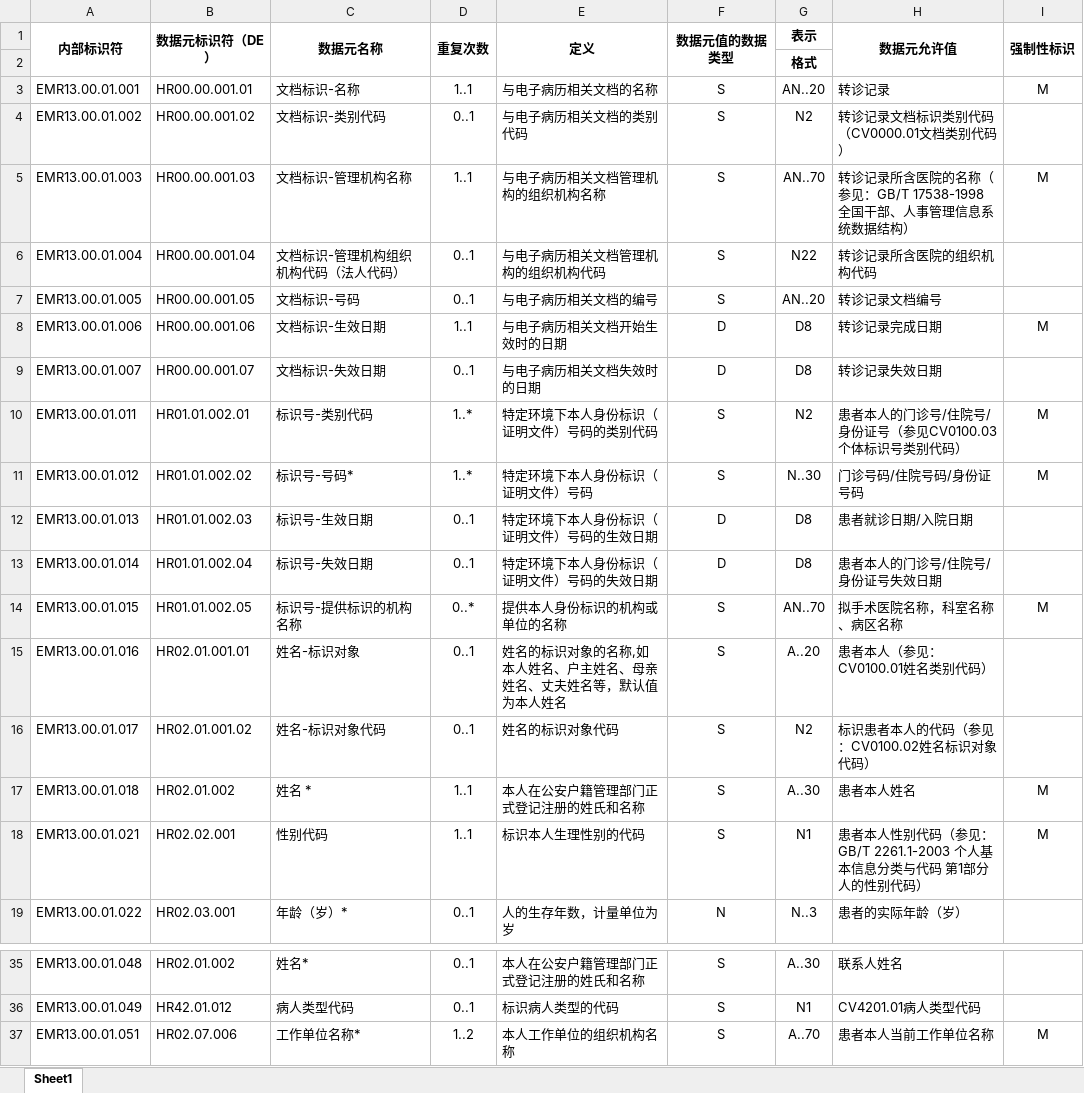
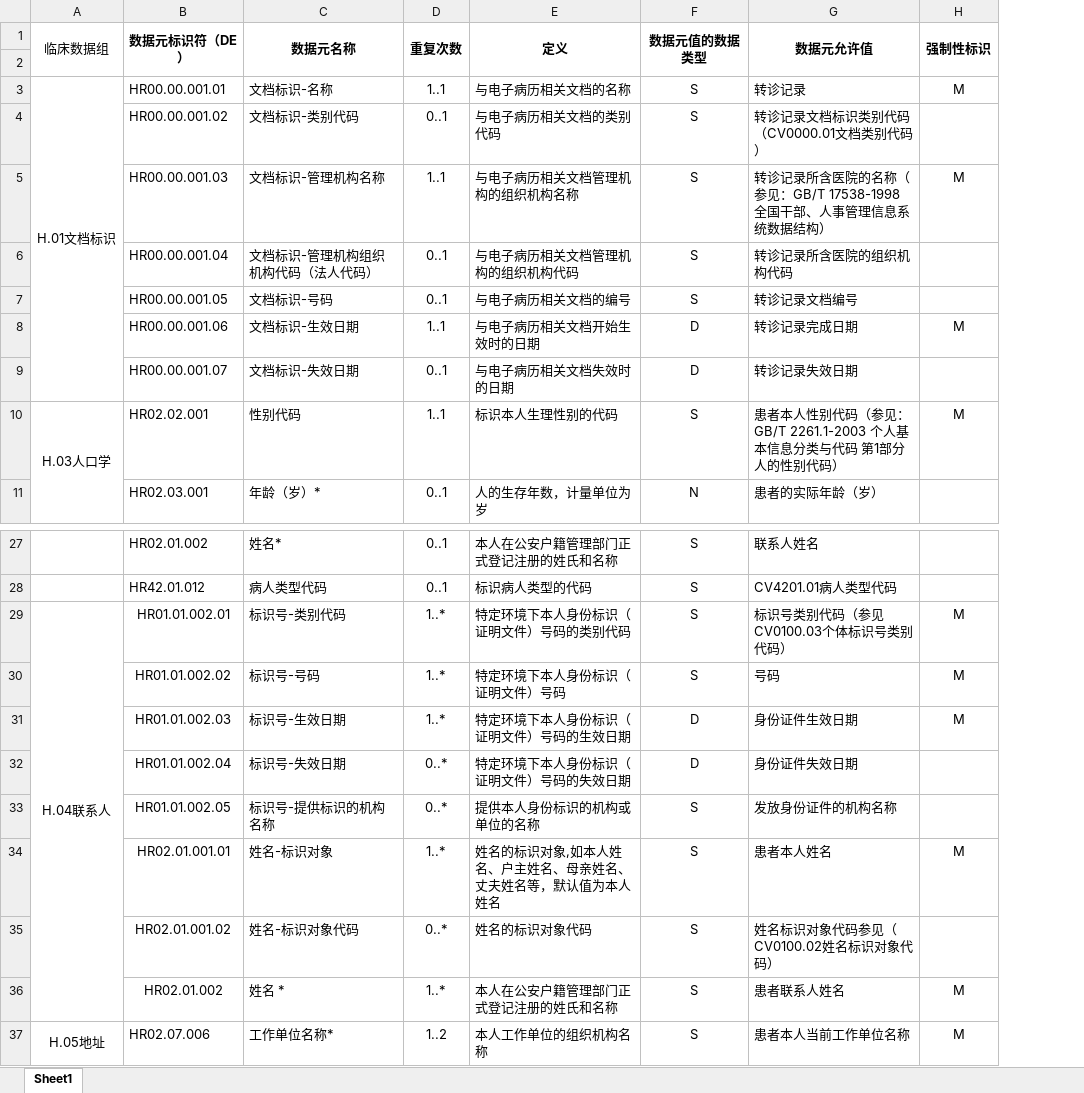
Before and after one commit to wuluketui22/Tiandimedical01, an Excel workbook: tiandimedical-document/src/开发文档/电子病历数据集/转诊(院)记录数据集.xlsx, sheet Sheet1, drawn as a sheet; only a part is shown, gaps mark what is left out; values as stored, in another font and other column widths than the file's, no borders; removed rows and columns are numbered as before the commit, all else as after; the diff names each change by its address in the sheet, - before the commit and + after, or states it on an @@ line.

```diff
--- a/tiandimedical-document/src/开发文档/电子病历数据集/转诊(院)记录数据集.xlsx (sheet Sheet1)
+++ b/tiandimedical-document/src/开发文档/电子病历数据集/转诊(院)记录数据集.xlsx (sheet Sheet1)
-column A (内部标识符), rows 3-9: EMR13.00.01.001 | EMR13.00.01.002 | EMR13.00.01.003 | EMR13.00.01.004 | EMR13.00.01.005 | EMR13.00.01.006 | EMR13.00.01.007; rows 18-19: EMR13.00.01.021 | EMR13.00.01.022; rows 35-37: EMR13.00.01.048 | EMR13.00.01.049 | EMR13.00.01.051
+column A (临床数据组), rows 3-10: H.01文档标识 |  |  |  |  |  |  | H.03人口学; row 37: H.05地址
-column G (表示), rows 2-9: 格式 | AN..20 | N2 | AN..70 | N22 | AN..20 | D8 | D8; rows 18-19: N1 | N..3; rows 35-37: A..30 | N1 | A..70
-row 10: EMR13.00.01.011 | HR01.01.002.01 | 标识号-类别代码 | 1..* | 特定环境下本人身份标识（证明文件）号码的类别代码 | S | N2 | 患者本人的门诊号/住院号/身份证号（参见CV0100.03个体标识号类别代码） | M
-row 11: EMR13.00.01.012 | HR01.01.002.02 | 标识号-号码* | 1..* | 特定环境下本人身份标识（证明文件）号码 | S | N..30 | 门诊号码/住院号码/身份证号码 | M
-row 12: EMR13.00.01.013 | HR01.01.002.03 | 标识号-生效日期 | 0..1 | 特定环境下本人身份标识（证明文件）号码的生效日期 | D | D8 | 患者就诊日期/入院日期
-row 13: EMR13.00.01.014 | HR01.01.002.04 | 标识号-失效日期 | 0..1 | 特定环境下本人身份标识（证明文件）号码的失效日期 | D | D8 | 患者本人的门诊号/住院号/身份证号失效日期
-row 14: EMR13.00.01.015 | HR01.01.002.05 | 标识号-提供标识的机构名称 | 0..* | 提供本人身份标识的机构或单位的名称 | S | AN..70 | 拟手术医院名称，科室名称、病区名称 | M
-row 15: EMR13.00.01.016 | HR02.01.001.01 | 姓名-标识对象 | 0..1 | 姓名的标识对象的名称,如本人姓名、户主姓名、母亲姓名、丈夫姓名等，默认值为本人姓名 | S | A..20 | 患者本人（参见：CV0100.01姓名类别代码）
-row 16: EMR13.00.01.017 | HR02.01.001.02 | 姓名-标识对象代码 | 0..1 | 姓名的标识对象代码 | S | N2 | 标识患者本人的代码（参见：CV0100.02姓名标识对象代码）
-row 17: EMR13.00.01.018 | HR02.01.002 | 姓名 * | 1..1 | 本人在公安户籍管理部门正式登记注册的姓氏和名称 | S | A..30 | 患者本人姓名 | M
+row 29: H.04联系人 | HR01.01.002.01 | 标识号-类别代码 | 1..* | 特定环境下本人身份标识（证明文件）号码的类别代码 | S | 标识号类别代码（参见CV0100.03个体标识号类别代码） | M
+row 30:  | HR01.01.002.02 | 标识号-号码 | 1..* | 特定环境下本人身份标识（证明文件）号码 | S | 号码 | M
+row 31:  | HR01.01.002.03 | 标识号-生效日期 | 1..* | 特定环境下本人身份标识（证明文件）号码的生效日期 | D | 身份证件生效日期 | M
+row 32:  | HR01.01.002.04 | 标识号-失效日期 | 0..* | 特定环境下本人身份标识（证明文件）号码的失效日期 | D | 身份证件失效日期
+row 33:  | HR01.01.002.05 | 标识号-提供标识的机构名称 | 0..* | 提供本人身份标识的机构或单位的名称 | S | 发放身份证件的机构名称
+row 34:  | HR02.01.001.01 | 姓名-标识对象 | 1..* | 姓名的标识对象,如本人姓名、户主姓名、母亲姓名、丈夫姓名等，默认值为本人姓名 | S | 患者本人姓名 | M
+row 35:  | HR02.01.001.02 | 姓名-标识对象代码 | 0..* | 姓名的标识对象代码 | S | 姓名标识对象代码参见（CV0100.02姓名标识对象代码）
+row 36:  | HR02.01.002 | 姓名 * | 1..* | 本人在公安户籍管理部门正式登记注册的姓氏和名称 | S | 患者联系人姓名 | M
```
Also changed, not shown: tiandimedical-document/src/开发文档/电子病历数据集/西医处方子集数据集.xlsx.
